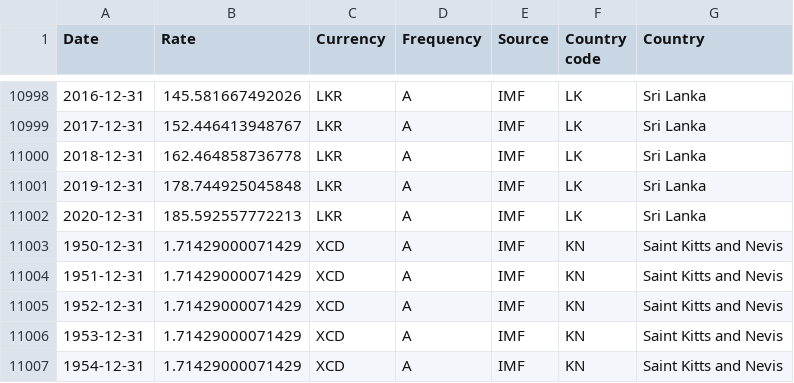
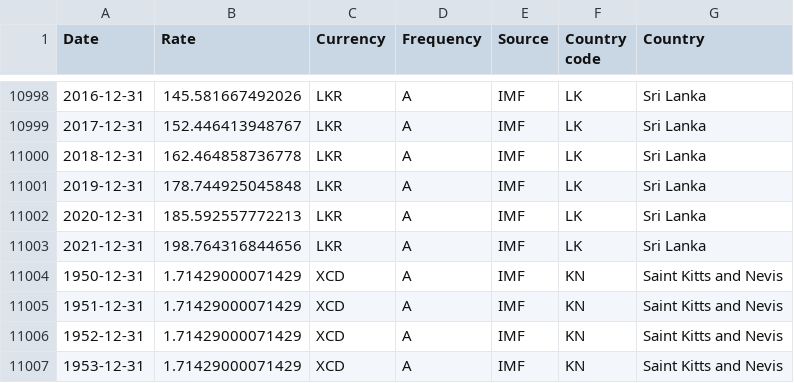
Before and after one commit to codeforIATI/imf-exchangerates, a CSV file: imf_exchangerates_A_ENDA_USD.csv, drawn as a sheet; only a part is shown, gaps mark what is left out; the shorter side is filled out with more unchanged rows.

Commit message:
deploy: df2d56ea0c9d4ce1f90201230ba7a3caf6b34fd8

```diff
--- a/imf_exchangerates_A_ENDA_USD.csv
+++ b/imf_exchangerates_A_ENDA_USD.csv
@@ -11002,2 +11002,3 @@ Date,Rate,Currency,Frequency,Source,Country code,Country
 2020-12-31,185.592557772213,LKR,A,IMF,LK,Sri Lanka
+2021-12-31,198.764316844656,LKR,A,IMF,LK,Sri Lanka
 1950-12-31,1.71429000071429,XCD,A,IMF,KN,Saint Kitts and Nevis
```
